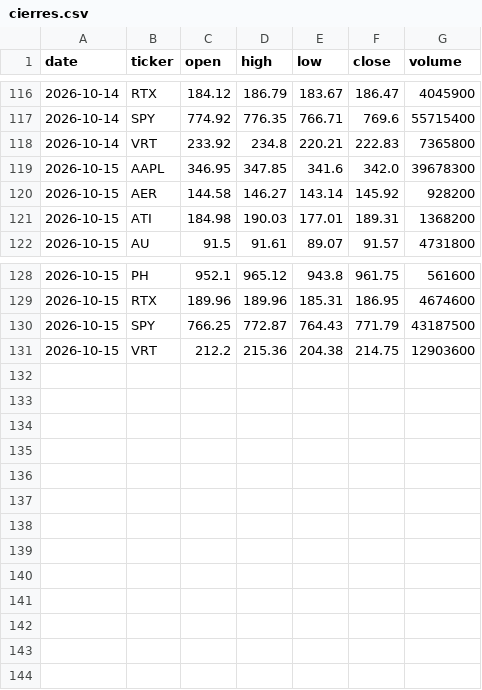
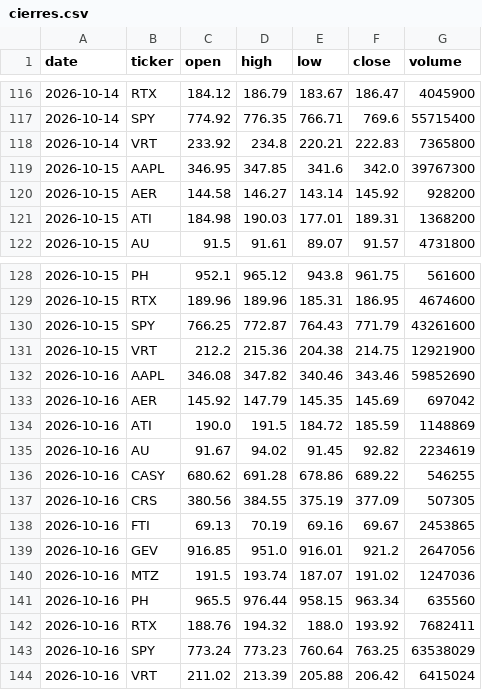
Before and after one commit to Rigrits/danelfin-ia, a CSV file: data/cierres.csv, drawn as a sheet; only a part is shown, gaps mark what is left out.

```diff
--- a/data/cierres.csv
+++ b/data/cierres.csv
@@ -118,3 +118,3 @@ date,ticker,open,high,low,close,volume
 2026-10-14,VRT,233.92,234.8,220.21,222.83,7365800
-2026-10-15,AAPL,346.95,347.85,341.6,342.0,39678300
+2026-10-15,AAPL,346.95,347.85,341.6,342.0,39767300
 2026-10-15,AER,144.58,146.27,143.14,145.92,928200
@@ -129,3 +129,16 @@ date,ticker,open,high,low,close,volume
 2026-10-15,RTX,189.96,189.96,185.31,186.95,4674600
-2026-10-15,SPY,766.25,772.87,764.43,771.79,43187500
-2026-10-15,VRT,212.2,215.36,204.38,214.75,12903600
+2026-10-15,SPY,766.25,772.87,764.43,771.79,43261600
+2026-10-15,VRT,212.2,215.36,204.38,214.75,12921900
+2026-10-16,AAPL,346.08,347.82,340.46,343.46,59852690
+2026-10-16,AER,145.92,147.79,145.35,145.69,697042
+2026-10-16,ATI,190.0,191.5,184.72,185.59,1148869
+2026-10-16,AU,91.67,94.02,91.45,92.82,2234619
+2026-10-16,CASY,680.62,691.28,678.86,689.22,546255
+2026-10-16,CRS,380.56,384.55,375.19,377.09,507305
+2026-10-16,FTI,69.13,70.19,69.16,69.67,2453865
+2026-10-16,GEV,916.85,951.0,916.01,921.2,2647056
+2026-10-16,MTZ,191.5,193.74,187.07,191.02,1247036
+2026-10-16,PH,965.5,976.44,958.15,963.34,635560
+2026-10-16,RTX,188.76,194.32,188.0,193.92,7682411
+2026-10-16,SPY,773.24,773.23,760.64,763.25,63538029
+2026-10-16,VRT,211.02,213.39,205.88,206.42,6415024
```
